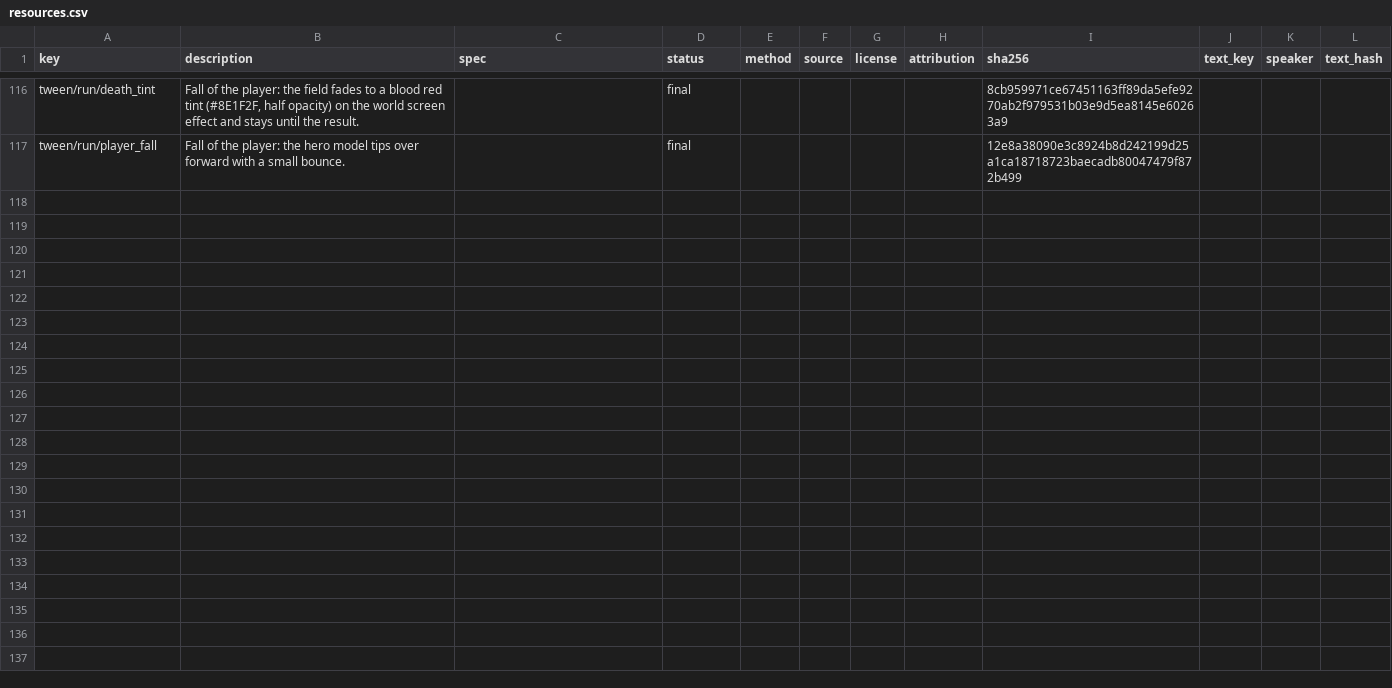
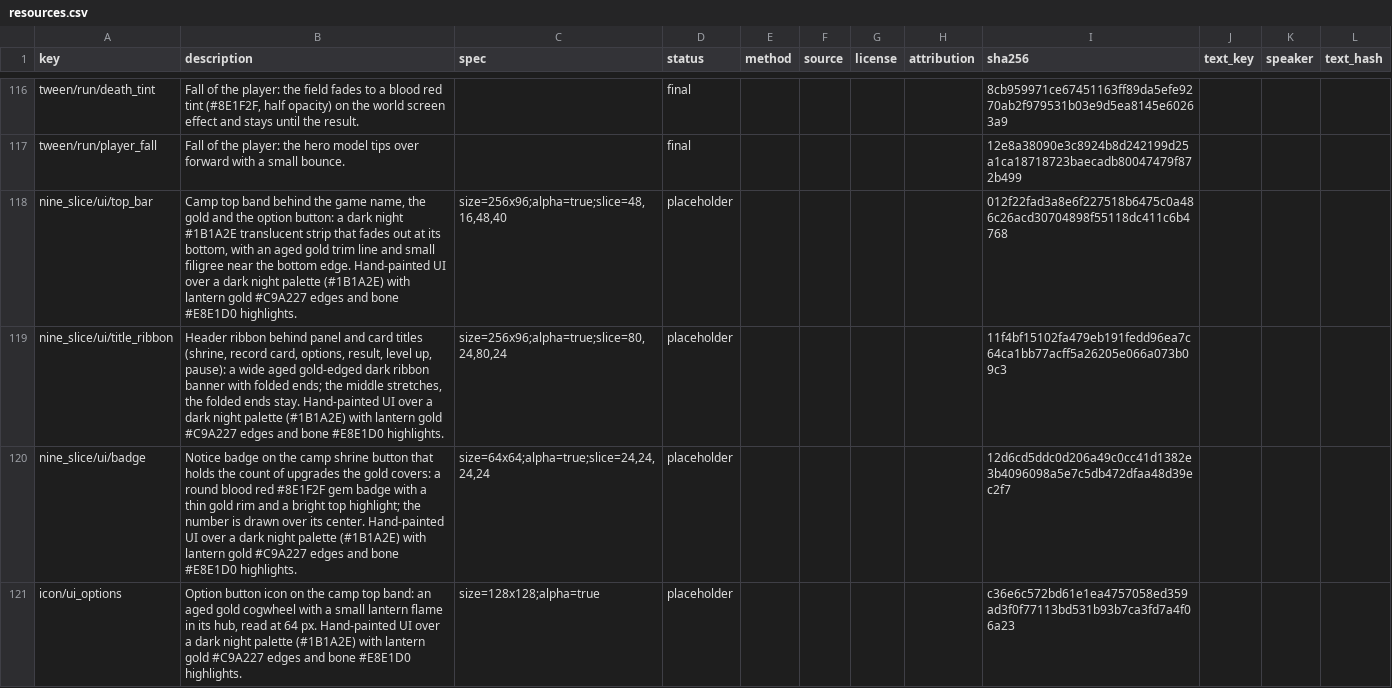
Before and after one commit to wnsrn3436/open-game-works-game-iso-survivors, a CSV file: resource/resources.csv, drawn as a sheet; only a part is shown, gaps mark what is left out; the diff covers the shown part only; the diff names each change by its address in the sheet, - before the commit and + after, or states it on an @@ line.

```diff
--- a/resource/resources.csv
+++ b/resource/resources.csv
+row 118: nine_slice/ui/top_bar | Camp top band behind the game name, the gold and the option button: a dark night #1B1A2E translucent strip that fades out at its bottom, with an aged gold trim line and small filigree near the bottom edge. Hand-painted UI over a dark night palette (#1B1A2E) with lantern gold #C9A227 edges and bone #E8E1D0 highlights. | size=256x96;alpha=true;slice=48,16,48,40 | placeholder |  |  |  |  | 012f22fad3a8e6f227518b6475c0a486c26acd30704898f55118dc411c6b4768
+row 119: nine_slice/ui/title_ribbon | Header ribbon behind panel and card titles (shrine, record card, options, result, level up, pause): a wide aged gold-edged dark ribbon banner with folded ends; the middle stretches, the folded ends stay. Hand-painted UI over a dark night palette (#1B1A2E) with lantern gold #C9A227 edges and bone #E8E1D0 highlights. | size=256x96;alpha=true;slice=80,24,80,24 | placeholder |  |  |  |  | 11f4bf15102fa479eb191fedd96ea7c64ca1bb77acff5a26205e066a073b09c3
+row 120: nine_slice/ui/badge | Notice badge on the camp shrine button that holds the count of upgrades the gold covers: a round blood red #8E1F2F gem badge with a thin gold rim and a bright top highlight; the number is drawn over its center. Hand-painted UI over a dark night palette (#1B1A2E) with lantern gold #C9A227 edges and bone #E8E1D0 highlights. | size=64x64;alpha=true;slice=24,24,24,24 | placeholder |  |  |  |  | 12d6cd5ddc0d206a49c0cc41d1382e3b4096098a5e7c5db472dfaa48d39ec2f7
+row 121: icon/ui_options | Option button icon on the camp top band: an aged gold cogwheel with a small lantern flame in its hub, read at 64 px. Hand-painted UI over a dark night palette (#1B1A2E) with lantern gold #C9A227 edges and bone #E8E1D0 highlights. | size=128x128;alpha=true | placeholder |  |  |  |  | c36e6c572bd61e1ea4757058ed359ad3f0f77113bd531b93b7ca3fd7a4f06a23
```
Also changed, not shown: 9 added rows elsewhere in this file, 1 other file.
